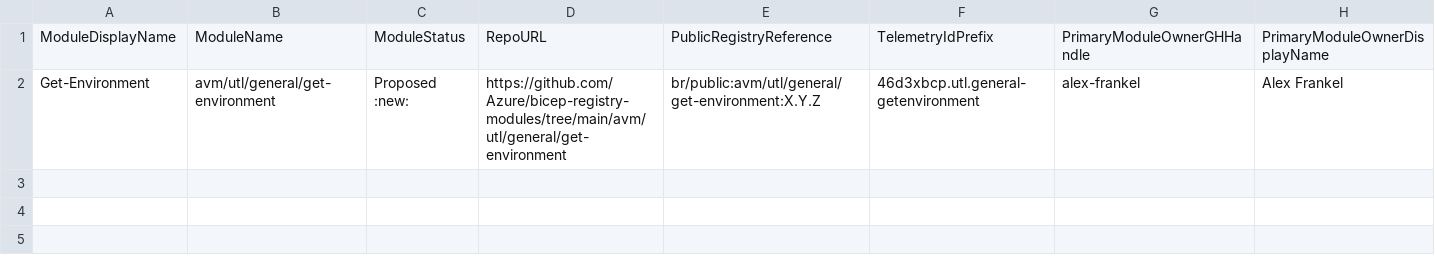
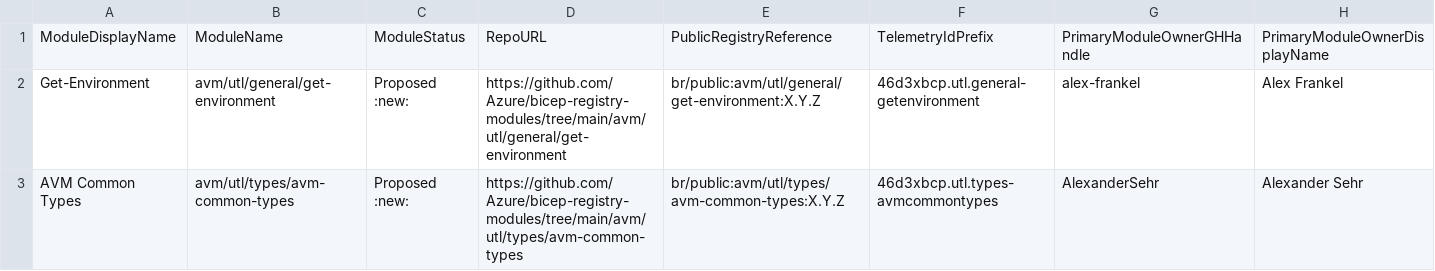
Before and after one commit to Azure/Azure-Verified-Modules, a CSV file: docs/static/module-indexes/BicepUtilityModules.csv, drawn as a sheet; only a part is shown; rows hold the shown columns only; the diff names each change by its address in the sheet, - before the commit and + after, or states it on an @@ line.

```diff
--- a/docs/static/module-indexes/BicepUtilityModules.csv
+++ b/docs/static/module-indexes/BicepUtilityModules.csv
+row 3: AVM Common Types | avm/utl/types/avm-common-types | Proposed :new: | https://github.com/Azure/bicep-registry-modules/tree/main/avm/utl/types/avm-common-types | br/public:avm/utl/types/avm-common-types:X.Y.Z | 46d3xbcp.utl.types-avmcommontypes | AlexanderSehr | Alexander Sehr
```
Also changed, not shown: docs/static/module-indexes/BicepPatternModules.csv, docs/static/module-indexes/BicepResourceModules.csv.
